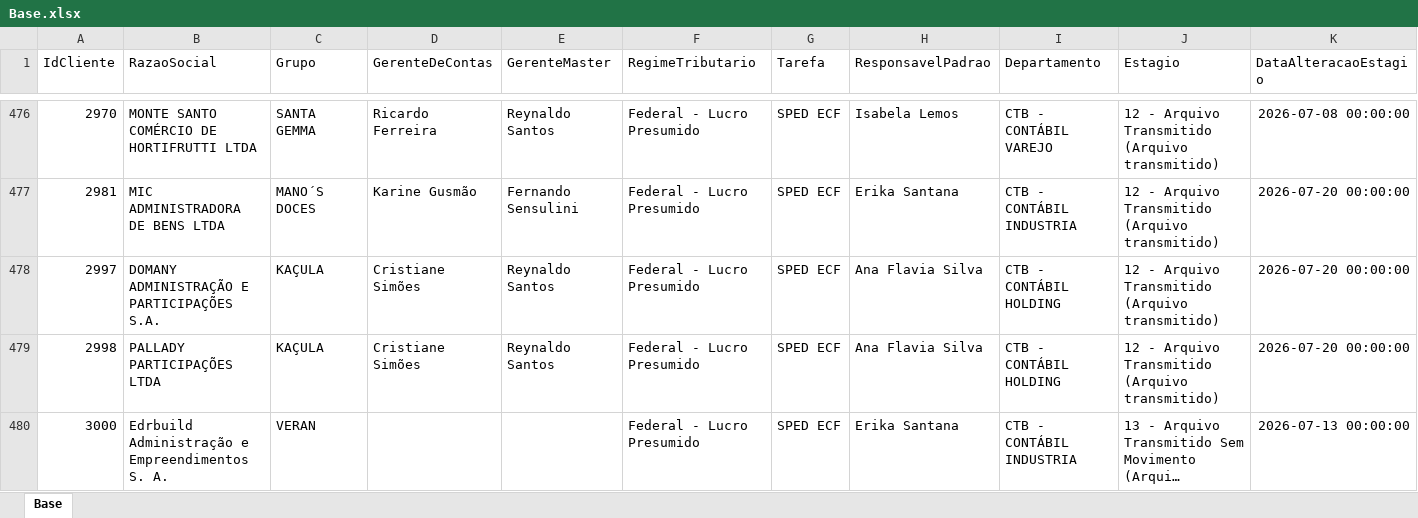
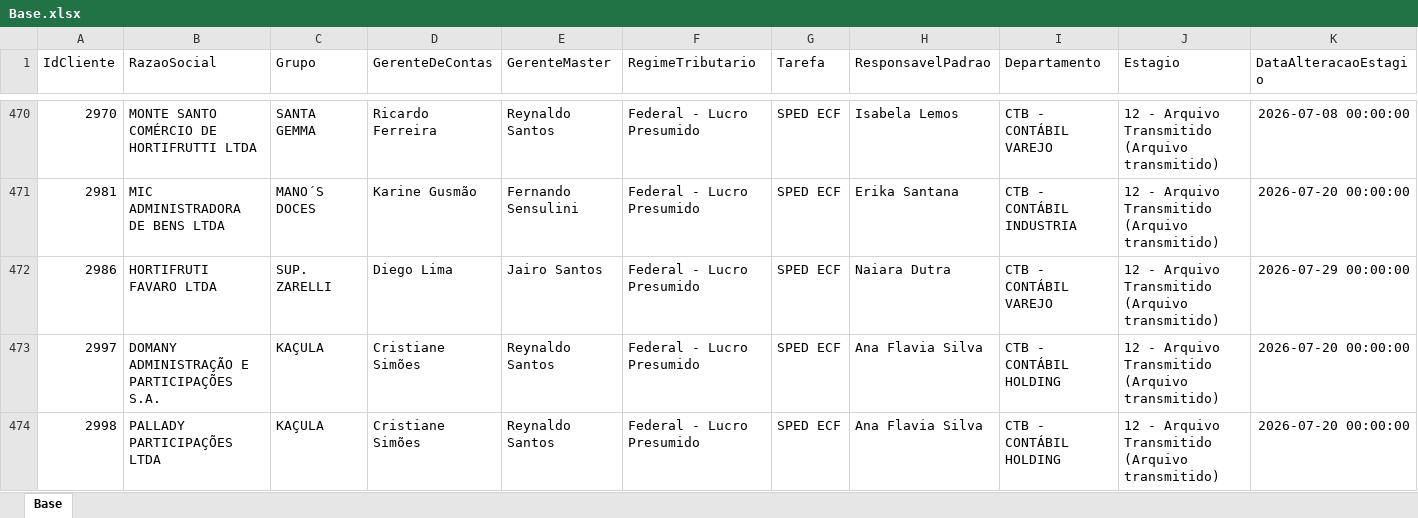
Before and after one commit to Controladoria-MG/Controle-de-SPED, an Excel workbook: data/base_formatada/Base.xlsx, sheet Base, drawn as a sheet; only a part is shown, gaps mark what is left out; the shorter side is filled out with more unchanged rows; long unchanged cells end in …; values as stored, in another font and other column widths than the file's, no borders; rows hold the shown columns only; the diff covers the shown part only; the diff names each change by its address in the sheet, - before the commit and + after, or states it on an @@ line.

```diff
--- a/data/base_formatada/Base.xlsx (sheet Base)
+++ b/data/base_formatada/Base.xlsx (sheet Base)
+row 472: 2986 | HORTIFRUTI FAVARO LTDA | SUP. ZARELLI | Diego Lima | Jairo Santos | Federal - Lucro Presumido | SPED ECF | Naiara Dutra | CTB - CONTÁBIL VAREJO | 12 - Arquivo Transmitido (Arquivo transmitido) | 2026-07-29 00:00:00
```
Also changed, not shown: 7 added rows and 8 removed rows elsewhere in this sheet.
